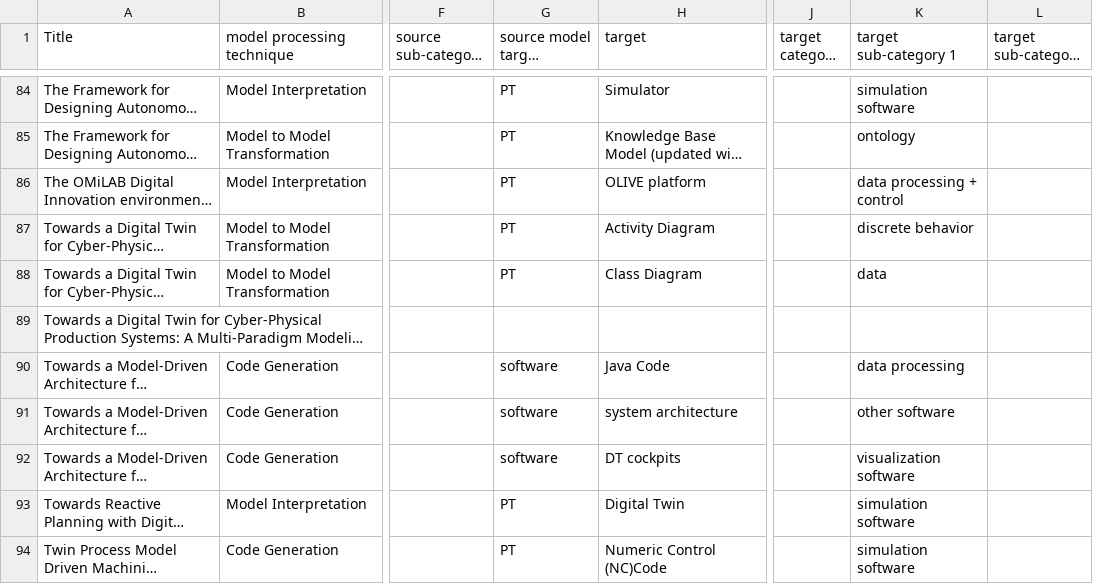
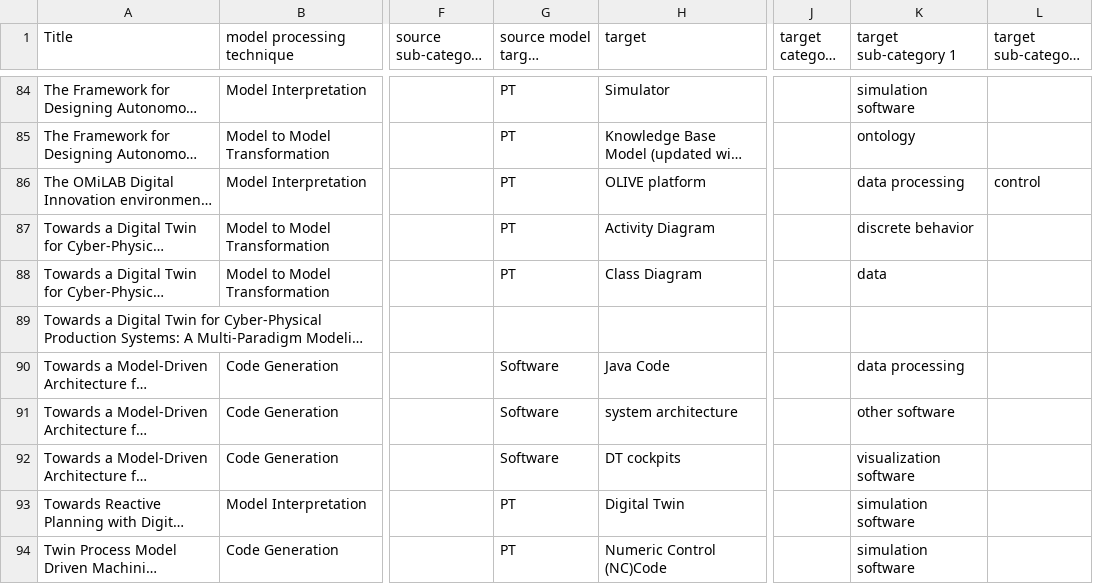
Before and after one commit to cdl-mint/mde4dts, a CSV file: data/04 extraction consolidation results_reduced.csv, drawn as a sheet; only a part is shown, gaps mark what is left out; long unchanged cells end in …; the diff covers the shown part only; the diff names each change by its address in the sheet, - before the commit and + after, or states it on an @@ line.

```diff
--- a/data/04 extraction consolidation results_reduced.csv
+++ b/data/04 extraction consolidation results_reduced.csv
-K86 (target sub-category 1): data processing + control
+K86 (target sub-category 1): data processing
-L86 (target sub-category 2): (empty)
+L86 (target sub-category 2): control
-G90:G92 (source model target category): software
+G90:G92 (source model target category): Software
```
Also changed, not shown: 32 edited cells elsewhere in this file, data/categorization_modelinterpretation.csv, data/model_artefacts.csv, 18 other files.
